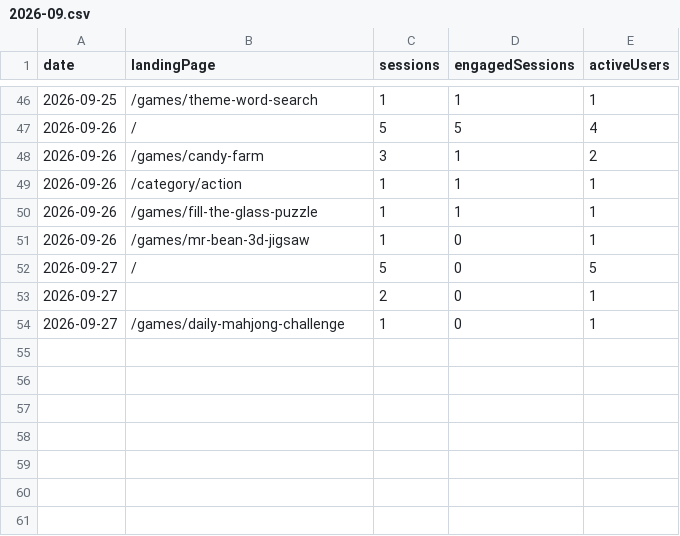
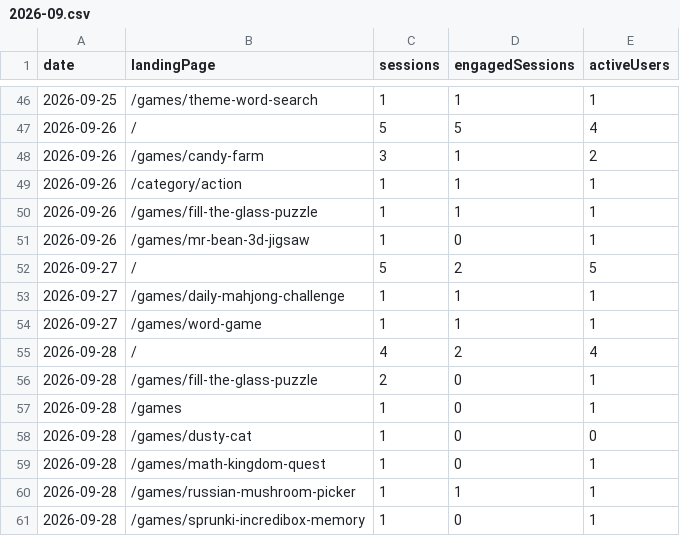
Before and after one commit to thanhnt1910/gsc-data, a CSV file: data/ga4/landing/2026-09.csv, drawn as a sheet; only a part is shown, gaps mark what is left out.

```diff
--- a/data/ga4/landing/2026-09.csv
+++ b/data/ga4/landing/2026-09.csv
@@ -51,4 +51,11 @@ date,landingPage,sessions,engagedSessions,activeUsers
 2026-09-26,/games/mr-bean-3d-jigsaw,1,0,1
-2026-09-27,/,5,0,5
-2026-09-27,,2,0,1
-2026-09-27,/games/daily-mahjong-challenge,1,0,1
+2026-09-27,/,5,2,5
+2026-09-27,/games/daily-mahjong-challenge,1,1,1
+2026-09-27,/games/word-game,1,1,1
+2026-09-28,/,4,2,4
+2026-09-28,/games/fill-the-glass-puzzle,2,0,1
+2026-09-28,/games,1,0,1
+2026-09-28,/games/dusty-cat,1,0,0
+2026-09-28,/games/math-kingdom-quest,1,0,1
+2026-09-28,/games/russian-mushroom-picker,1,1,1
+2026-09-28,/games/sprunki-incredibox-memory,1,0,1
```
Also changed, not shown: data/countries/2026-09.csv, data/ga4/events/2026-09.csv, 9 other files.
